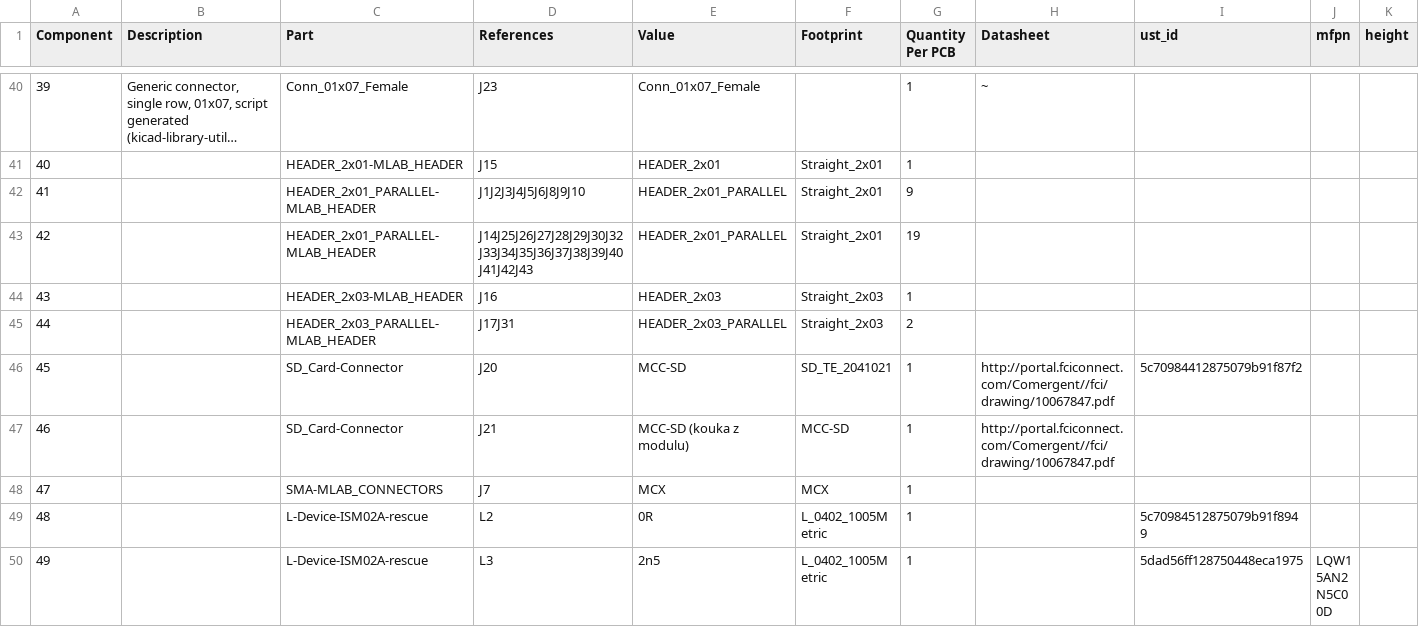
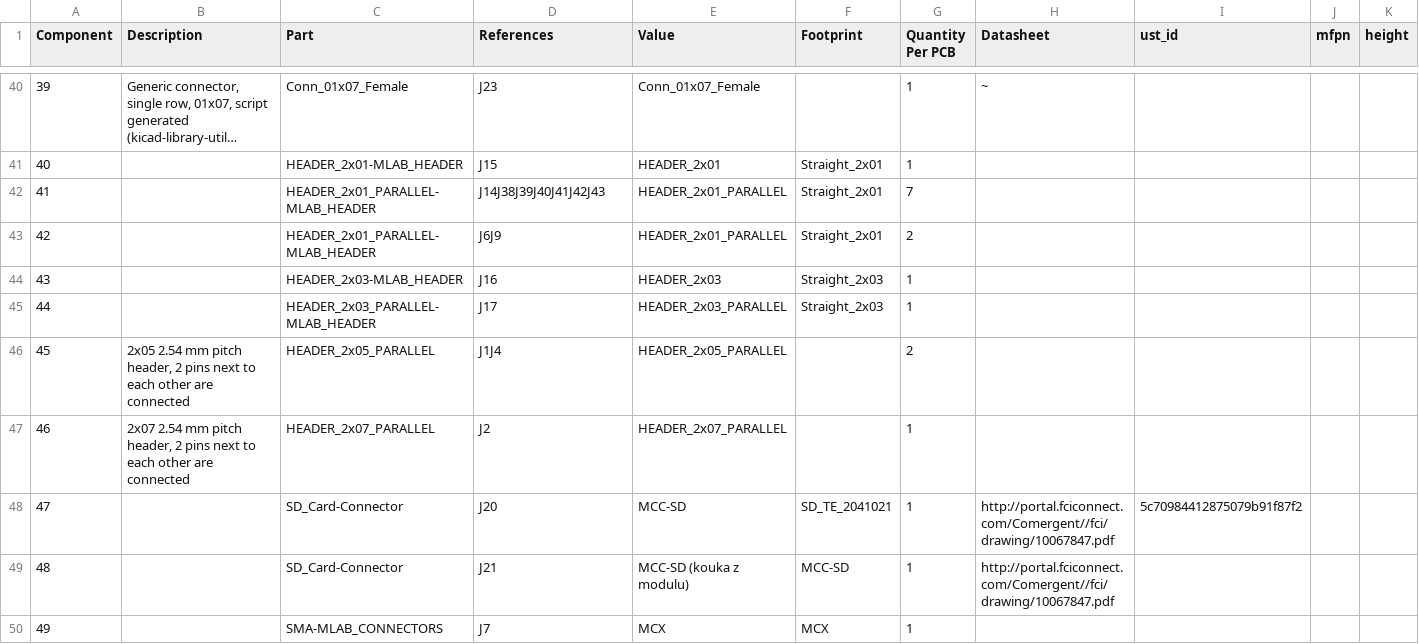
Before and after one commit to mlab-modules/DATALOGGER02A, a CSV file: hw/cam_profi/assembly/DATALOGGER02-bom.csv, drawn as a sheet; only a part is shown, gaps mark what is left out; the shorter side is filled out with more unchanged rows; long unchanged cells end in …; addresses are those after the commit; rows hold the shown columns only; the diff names each change by its address in the sheet, - before the commit and + after, or states it on an @@ line.

```diff
--- a/hw/cam_profi/assembly/DATALOGGER02-bom.csv
+++ b/hw/cam_profi/assembly/DATALOGGER02-bom.csv
-D42 (References): J1J2J3J4J5J6J8J9J10
+D42 (References): J14J38J39J40J41J42J43
-G42 (Quantity Per PCB): 9
+G42 (Quantity Per PCB): 7
-D43 (References): J14J25J26J27J28J29J30J32J33J34J35J36J37J38J39J40J41J42J43
+D43 (References): J6J9
-G43 (Quantity Per PCB): 19
+G43 (Quantity Per PCB): 2
-D45 (References): J17J31
+D45 (References): J17
-G45 (Quantity Per PCB): 2
+G45 (Quantity Per PCB): 1
+row 46: 45 | 2x05 2.54 mm pitch header, 2 pins next to each other are connected | HEADER_2x05_PARALLEL | J1J4 | HEADER_2x05_PARALLEL |  | 2
+row 47: 46 | 2x07 2.54 mm pitch header, 2 pins next to each other are connected | HEADER_2x07_PARALLEL | J2 | HEADER_2x07_PARALLEL |  | 1
@@ column A (Component) renumbered from row 48 down @@
```
Also changed, not shown: hw/cam_profi/assembly/DATALOGGER02-bom_nogroup.csv, 17 other files.
